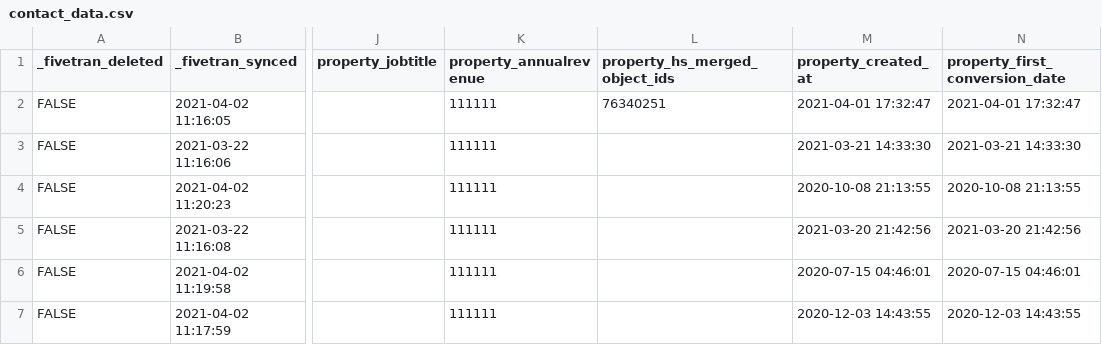
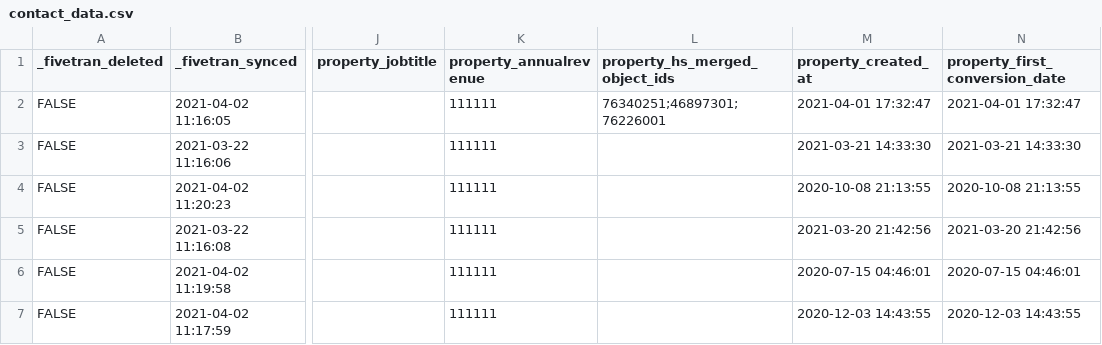
Before and after one commit to fivetran/dbt_hubspot, a CSV file: integration_tests/seeds/contact_data.csv, drawn as a sheet; only a part is shown, gaps mark what is left out; the diff names each change by its address in the sheet, - before the commit and + after, or states it on an @@ line.

Commit message:
revert seed file change

```diff
--- a/integration_tests/seeds/contact_data.csv
+++ b/integration_tests/seeds/contact_data.csv
-L2 (property_hs_merged_object_ids): 76340251
+L2 (property_hs_merged_object_ids): 76340251;46897301;76226001
```
